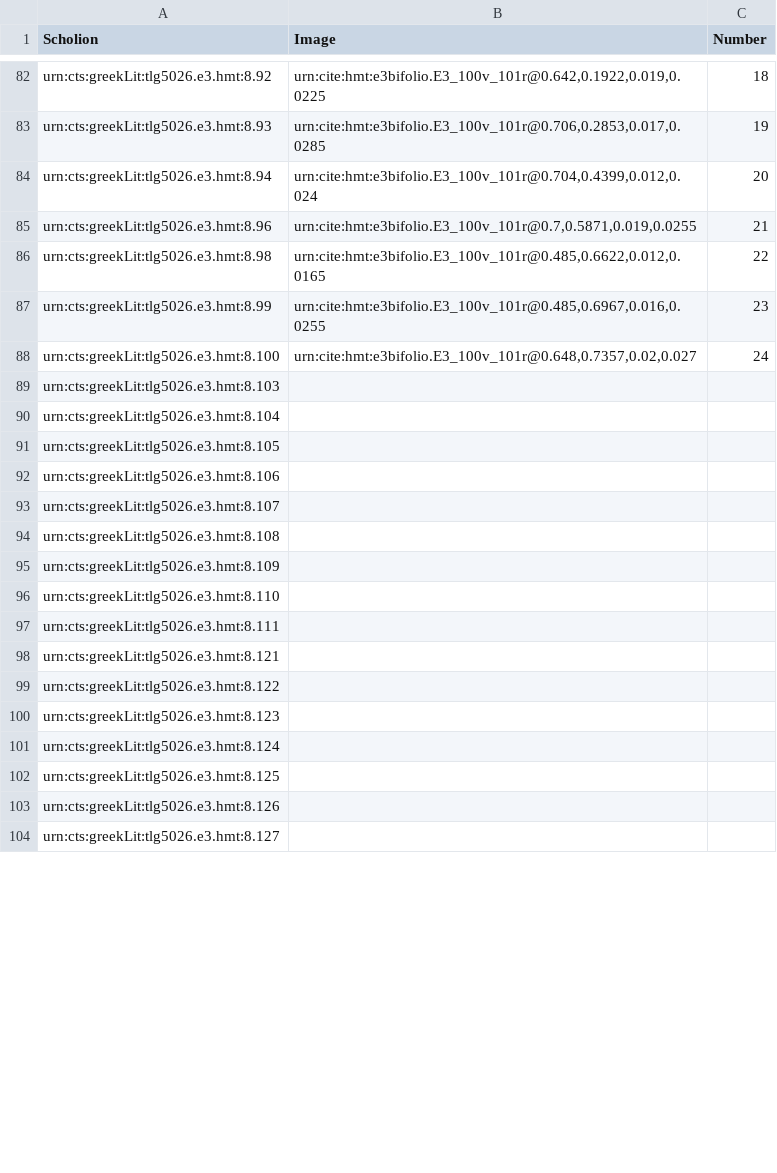
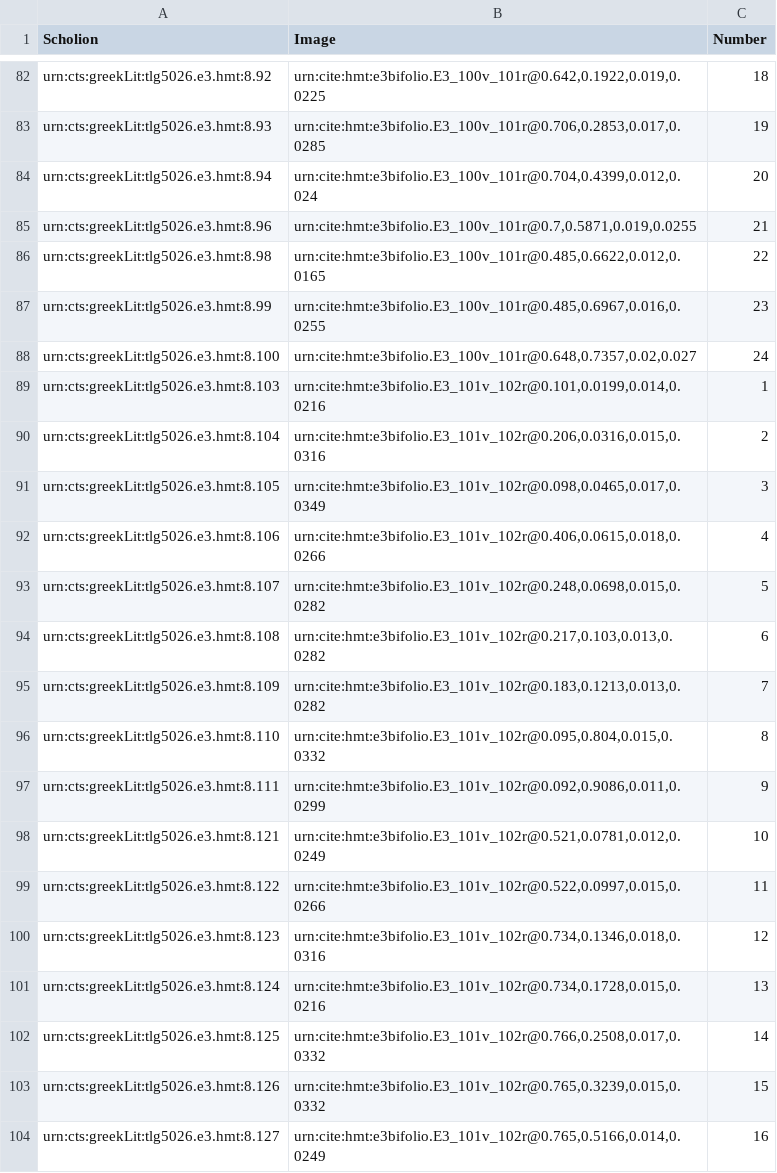
Before and after one commit to hmteditors/hmt-8, a CSV file: collections/ups11-ScholiaSigns.csv, drawn as a sheet; only a part is shown, gaps mark what is left out; the diff covers the shown part only.

Commit message:
Update ups11-ScholiaSigns.csv
indexed scholia signs on 101v-102r

```diff
--- a/collections/ups11-ScholiaSigns.csv
+++ b/collections/ups11-ScholiaSigns.csv
@@ -88,17 +88,17 @@ urn:cts:greekLit:tlg5026.e3.hmt:8.99,"urn:cite:hmt:e3bifolio.E3_100v_101r@0.485,
 urn:cts:greekLit:tlg5026.e3.hmt:8.100,"urn:cite:hmt:e3bifolio.E3_100v_101r@0.648,0.7357,0.02,0.027",24
-urn:cts:greekLit:tlg5026.e3.hmt:8.103,"",
-urn:cts:greekLit:tlg5026.e3.hmt:8.104,"",
-urn:cts:greekLit:tlg5026.e3.hmt:8.105,"",
-urn:cts:greekLit:tlg5026.e3.hmt:8.106,"",
-urn:cts:greekLit:tlg5026.e3.hmt:8.107,"",
-urn:cts:greekLit:tlg5026.e3.hmt:8.108,"",
-urn:cts:greekLit:tlg5026.e3.hmt:8.109,"",
-urn:cts:greekLit:tlg5026.e3.hmt:8.110,"",
-urn:cts:greekLit:tlg5026.e3.hmt:8.111,"",
-urn:cts:greekLit:tlg5026.e3.hmt:8.121,"",
-urn:cts:greekLit:tlg5026.e3.hmt:8.122,"",
-urn:cts:greekLit:tlg5026.e3.hmt:8.123,"",
-urn:cts:greekLit:tlg5026.e3.hmt:8.124,"",
-urn:cts:greekLit:tlg5026.e3.hmt:8.125,"",
-urn:cts:greekLit:tlg5026.e3.hmt:8.126,"",
-urn:cts:greekLit:tlg5026.e3.hmt:8.127,"",
+urn:cts:greekLit:tlg5026.e3.hmt:8.103,"urn:cite:hmt:e3bifolio.E3_101v_102r@0.101,0.0199,0.014,0.0216",1
+urn:cts:greekLit:tlg5026.e3.hmt:8.104,"urn:cite:hmt:e3bifolio.E3_101v_102r@0.206,0.0316,0.015,0.0316",2
+urn:cts:greekLit:tlg5026.e3.hmt:8.105,"urn:cite:hmt:e3bifolio.E3_101v_102r@0.098,0.0465,0.017,0.0349",3
+urn:cts:greekLit:tlg5026.e3.hmt:8.106,"urn:cite:hmt:e3bifolio.E3_101v_102r@0.406,0.0615,0.018,0.0266",4
+urn:cts:greekLit:tlg5026.e3.hmt:8.107,"urn:cite:hmt:e3bifolio.E3_101v_102r@0.248,0.0698,0.015,0.0282",5
+urn:cts:greekLit:tlg5026.e3.hmt:8.108,"urn:cite:hmt:e3bifolio.E3_101v_102r@0.217,0.103,0.013,0.0282",6
+urn:cts:greekLit:tlg5026.e3.hmt:8.109,"urn:cite:hmt:e3bifolio.E3_101v_102r@0.183,0.1213,0.013,0.0282",7
+urn:cts:greekLit:tlg5026.e3.hmt:8.110,"urn:cite:hmt:e3bifolio.E3_101v_102r@0.095,0.804,0.015,0.0332",8
+urn:cts:greekLit:tlg5026.e3.hmt:8.111,"urn:cite:hmt:e3bifolio.E3_101v_102r@0.092,0.9086,0.011,0.0299",9
+urn:cts:greekLit:tlg5026.e3.hmt:8.121,"urn:cite:hmt:e3bifolio.E3_101v_102r@0.521,0.0781,0.012,0.0249",10
+urn:cts:greekLit:tlg5026.e3.hmt:8.122,"urn:cite:hmt:e3bifolio.E3_101v_102r@0.522,0.0997,0.015,0.0266",11
+urn:cts:greekLit:tlg5026.e3.hmt:8.123,"urn:cite:hmt:e3bifolio.E3_101v_102r@0.734,0.1346,0.018,0.0316",12
+urn:cts:greekLit:tlg5026.e3.hmt:8.124,"urn:cite:hmt:e3bifolio.E3_101v_102r@0.734,0.1728,0.015,0.0216",13
+urn:cts:greekLit:tlg5026.e3.hmt:8.125,"urn:cite:hmt:e3bifolio.E3_101v_102r@0.766,0.2508,0.017,0.0332",14
+urn:cts:greekLit:tlg5026.e3.hmt:8.126,"urn:cite:hmt:e3bifolio.E3_101v_102r@0.765,0.3239,0.015,0.0332",15
+urn:cts:greekLit:tlg5026.e3.hmt:8.127,"urn:cite:hmt:e3bifolio.E3_101v_102r@0.765,0.5166,0.014,0.0249",16
```
Also changed, not shown: 8 edited cells elsewhere in this file.
